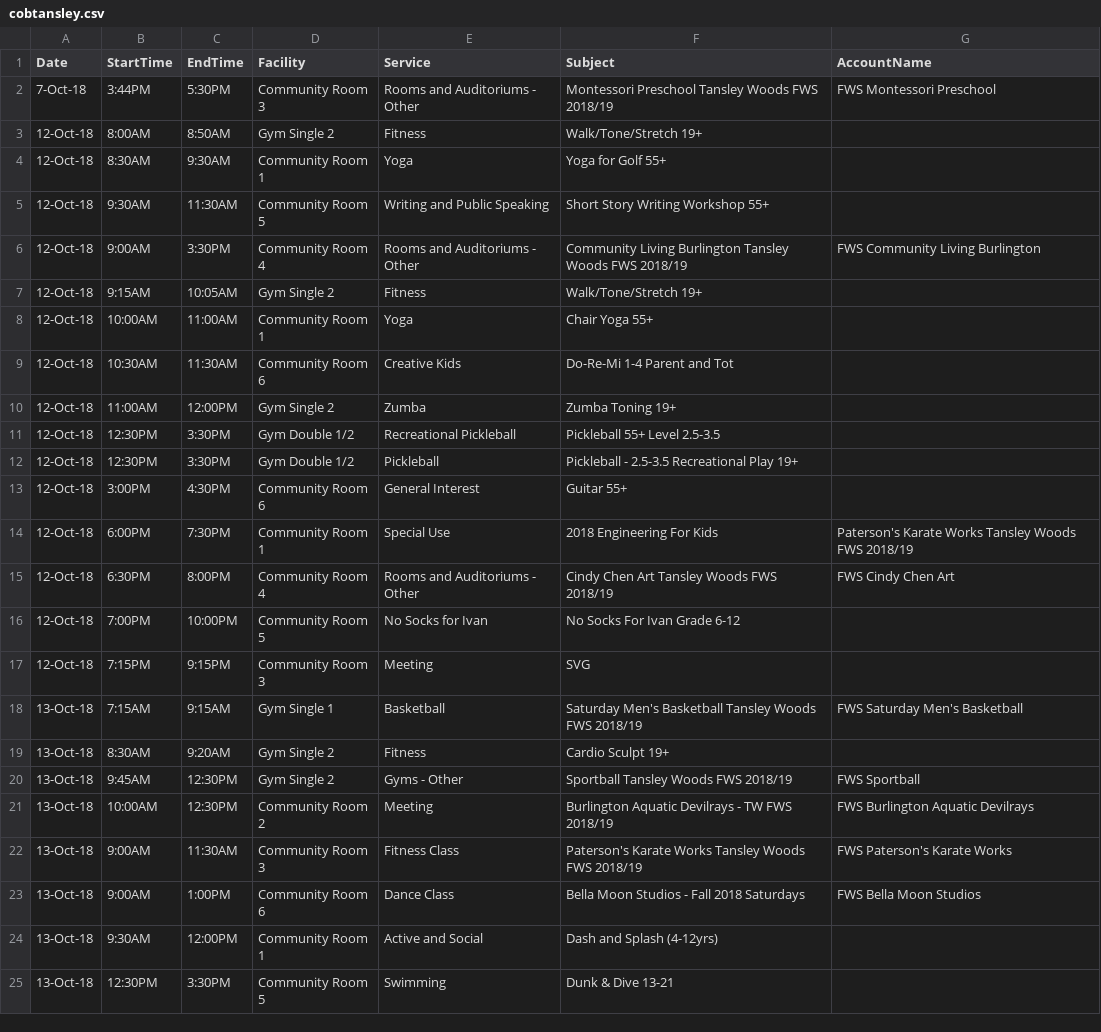
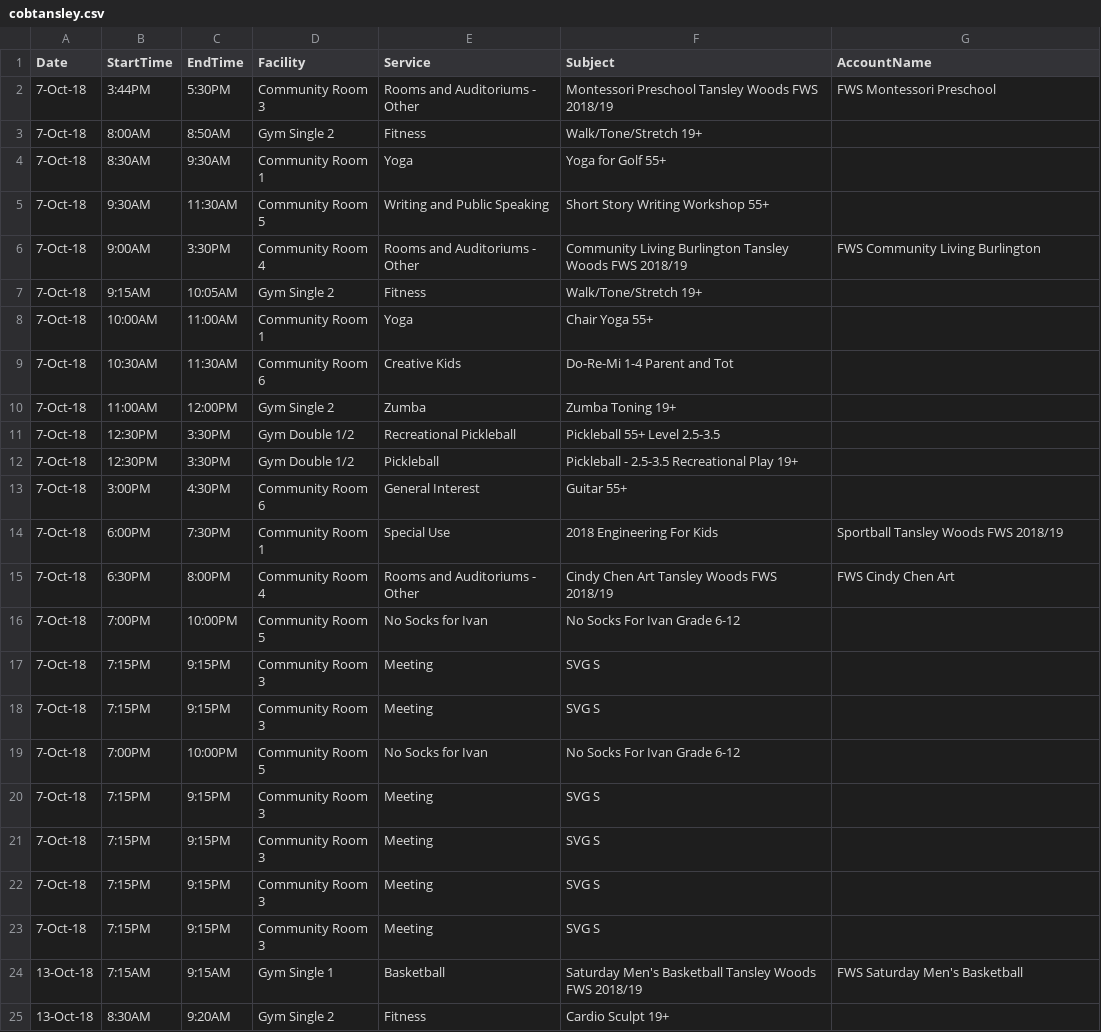
Before and after one commit to sardarofl/cob_schedule, a CSV file: csv/cobtansley.csv, drawn as a sheet; only a part is shown; the shorter side is filled out with more unchanged rows.

```diff
--- a/csv/cobtansley.csv
+++ b/csv/cobtansley.csv
@@ -2,17 +2,23 @@ Date,StartTime,EndTime,Facility,Service,Subject,AccountName
 7-Oct-18,3:44PM,5:30PM,Community Room 3,Rooms and Auditoriums - Other,Montessori Preschool Tansley Woods FWS 2018/19,FWS Montessori Preschool
-12-Oct-18,8:00AM,8:50AM,Gym Single 2,Fitness,Walk/Tone/Stretch 19+,
-12-Oct-18,8:30AM,9:30AM,Community Room 1,Yoga,Yoga for Golf 55+,
-12-Oct-18,9:30AM,11:30AM,Community Room 5,Writing and Public Speaking,Short Story Writing Workshop 55+,
-12-Oct-18,9:00AM,3:30PM,Community Room 4,Rooms and Auditoriums - Other,Community Living Burlington Tansley Woods FWS 2018/19,FWS Community Living Burlington
-12-Oct-18,9:15AM,10:05AM,Gym Single 2,Fitness,Walk/Tone/Stretch 19+,
-12-Oct-18,10:00AM,11:00AM,Community Room 1,Yoga,Chair Yoga 55+,
-12-Oct-18,10:30AM,11:30AM,Community Room 6,Creative Kids,Do-Re-Mi 1-4 Parent and Tot,
-12-Oct-18,11:00AM,12:00PM,Gym Single 2,Zumba,Zumba Toning 19+,
-12-Oct-18,12:30PM,3:30PM,Gym Double 1/2,Recreational Pickleball,Pickleball 55+ Level 2.5-3.5,
-12-Oct-18,12:30PM,3:30PM,Gym Double 1/2,Pickleball,Pickleball - 2.5-3.5 Recreational Play 19+,
-12-Oct-18,3:00PM,4:30PM,Community Room 6,General Interest,Guitar 55+,
-12-Oct-18,6:00PM,7:30PM,Community Room 1,Special Use,2018 Engineering For Kids,Paterson's Karate Works Tansley Woods FWS 2018/19
-12-Oct-18,6:30PM,8:00PM,Community Room 4,Rooms and Auditoriums - Other,Cindy Chen Art Tansley Woods FWS 2018/19,FWS Cindy Chen Art
-12-Oct-18,7:00PM,10:00PM,Community Room 5,No Socks for Ivan,No Socks For Ivan Grade 6-12,
-12-Oct-18,7:15PM,9:15PM,Community Room 3,Meeting,SVG ,
+7-Oct-18,8:00AM,8:50AM,Gym Single 2,Fitness,Walk/Tone/Stretch 19+,
+7-Oct-18,8:30AM,9:30AM,Community Room 1,Yoga,Yoga for Golf 55+,
+7-Oct-18,9:30AM,11:30AM,Community Room 5,Writing and Public Speaking,Short Story Writing Workshop 55+,
+7-Oct-18,9:00AM,3:30PM,Community Room 4,Rooms and Auditoriums - Other,Community Living Burlington Tansley Woods FWS 2018/19,FWS Community Living Burlington
+7-Oct-18,9:15AM,10:05AM,Gym Single 2,Fitness,Walk/Tone/Stretch 19+,
+7-Oct-18,10:00AM,11:00AM,Community Room 1,Yoga,Chair Yoga 55+,
+7-Oct-18,10:30AM,11:30AM,Community Room 6,Creative Kids,Do-Re-Mi 1-4 Parent and Tot,
+7-Oct-18,11:00AM,12:00PM,Gym Single 2,Zumba,Zumba Toning 19+,
+7-Oct-18,12:30PM,3:30PM,Gym Double 1/2,Recreational Pickleball,Pickleball 55+ Level 2.5-3.5,
+7-Oct-18,12:30PM,3:30PM,Gym Double 1/2,Pickleball,Pickleball - 2.5-3.5 Recreational Play 19+,
+7-Oct-18,3:00PM,4:30PM,Community Room 6,General Interest,Guitar 55+,
+7-Oct-18,6:00PM,7:30PM,Community Room 1,Special Use,2018 Engineering For Kids,Sportball Tansley Woods FWS 2018/19
+7-Oct-18,6:30PM,8:00PM,Community Room 4,Rooms and Auditoriums - Other,Cindy Chen Art Tansley Woods FWS 2018/19,FWS Cindy Chen Art
+7-Oct-18,7:00PM,10:00PM,Community Room 5,No Socks for Ivan,No Socks For Ivan Grade 6-12,
+7-Oct-18,7:15PM,9:15PM,Community Room 3,Meeting,SVG S,
+7-Oct-18,7:15PM,9:15PM,Community Room 3,Meeting,SVG S,
+7-Oct-18,7:00PM,10:00PM,Community Room 5,No Socks for Ivan,No Socks For Ivan Grade 6-12,
+7-Oct-18,7:15PM,9:15PM,Community Room 3,Meeting,SVG S,
+7-Oct-18,7:15PM,9:15PM,Community Room 3,Meeting,SVG S,
+7-Oct-18,7:15PM,9:15PM,Community Room 3,Meeting,SVG S,
+7-Oct-18,7:15PM,9:15PM,Community Room 3,Meeting,SVG S,
 13-Oct-18,7:15AM,9:15AM,Gym Single 1,Basketball,Saturday Men's Basketball Tansley Woods FWS 2018/19,FWS Saturday Men's Basketball
```
Also changed, not shown: 2 other files.
